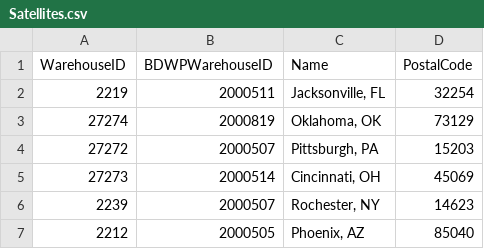
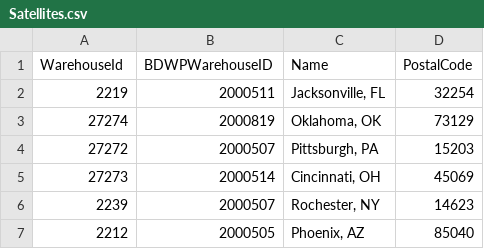
Before and after one commit to robblovell/routing-service, a CSV file: data/Satellites.csv, drawn as a sheet; only a part is shown.

```diff
--- a/data/Satellites.csv
+++ b/data/Satellites.csv
@@ -1,2 +1,2 @@
-WarehouseID,BDWPWarehouseID,Name,PostalCode
+WarehouseId,BDWPWarehouseID,Name,PostalCode
 2219,2000511,"Jacksonville, FL",32254
```
Also changed, not shown: data/ProductsToSellers.csv, data/ProductsToWarehouses.csv, 24 other files.
